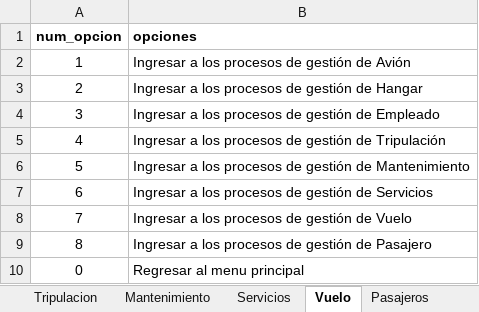
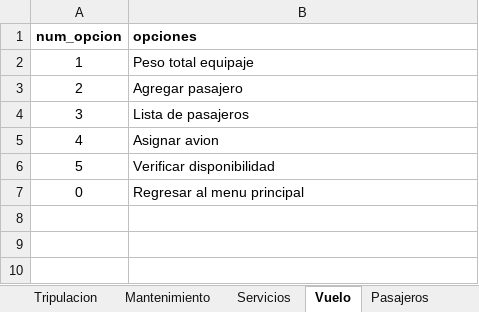
Before and after one commit to danieljaramillo52/Trabajo-Logica---Aerolinea, an Excel workbook: Proyecto_final/Insumos/base_menus.xlsx, sheet Vuelo, drawn as a sheet; values as stored, in another font and other column widths than the file's, no borders; the diff names each change by its address in the sheet, - before the commit and + after, or states it on an @@ line.

Commit message:
Menus servicios y vuelo

```diff
--- a/Proyecto_final/Insumos/base_menus.xlsx (sheet Vuelo)
+++ b/Proyecto_final/Insumos/base_menus.xlsx (sheet Vuelo)
-B2 (opciones): Ingresar a los procesos de gestión de Avión
+B2 (opciones): Peso total equipaje
-B3 (opciones): Ingresar a los procesos de gestión de Hangar
+B3 (opciones): Agregar pasajero
-B4 (opciones): Ingresar a los procesos de gestión de Empleado
+B4 (opciones): Lista de pasajeros
-B5 (opciones): Ingresar a los procesos de gestión de Tripulación
+B5 (opciones): Asignar avion
-B6 (opciones): Ingresar a los procesos de gestión de Mantenimiento
+B6 (opciones): Verificar disponibilidad
-row 7: 6 | Ingresar a los procesos de gestión de Servicios
-row 8: 7 | Ingresar a los procesos de gestión de Vuelo
-row 9: 8 | Ingresar a los procesos de gestión de Pasajero
```
Also changed, not shown: sheet Servicios, 8 other files.
